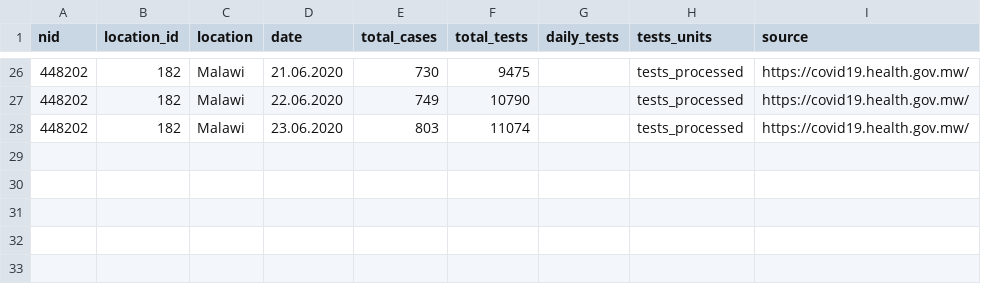
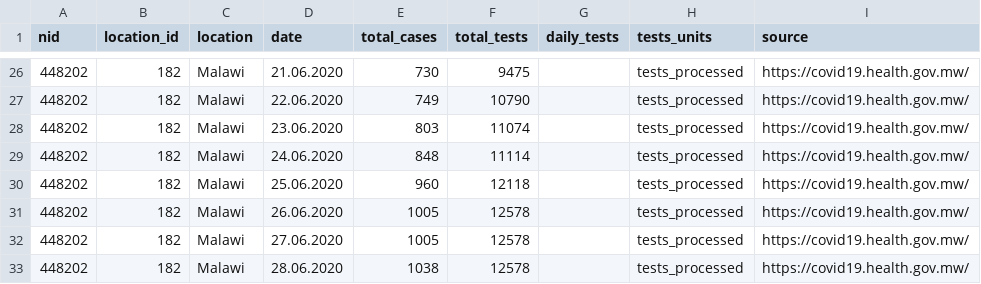
Before and after one commit to beoutbreakprepared/nCoV2019, a CSV file: testing/data/malawi_tests.csv, drawn as a sheet; only a part is shown, gaps mark what is left out.

```diff
--- a/testing/data/malawi_tests.csv
+++ b/testing/data/malawi_tests.csv
@@ -28 +28,6 @@ nid,location_id,location,date,total_cases,total_tests,daily_tests,tests_units,so
 448202,182,Malawi,23.06.2020,803,11074,,tests_processed,https://covid19.health.gov.mw/
+448202,182,Malawi,24.06.2020,848,11114,,tests_processed,https://covid19.health.gov.mw/
+448202,182,Malawi,25.06.2020,960,12118,,tests_processed,https://covid19.health.gov.mw/
+448202,182,Malawi,26.06.2020,1005,12578,,tests_processed,https://covid19.health.gov.mw/
+448202,182,Malawi,27.06.2020,1005,12578,,tests_processed,https://covid19.health.gov.mw/
+448202,182,Malawi,28.06.2020,1038,12578,,tests_processed,https://covid19.health.gov.mw/
```
Also changed, not shown: testing/data/costa_rica_tests.csv, testing/data/cote_d'ivoire_tests.csv, 3 other files.
